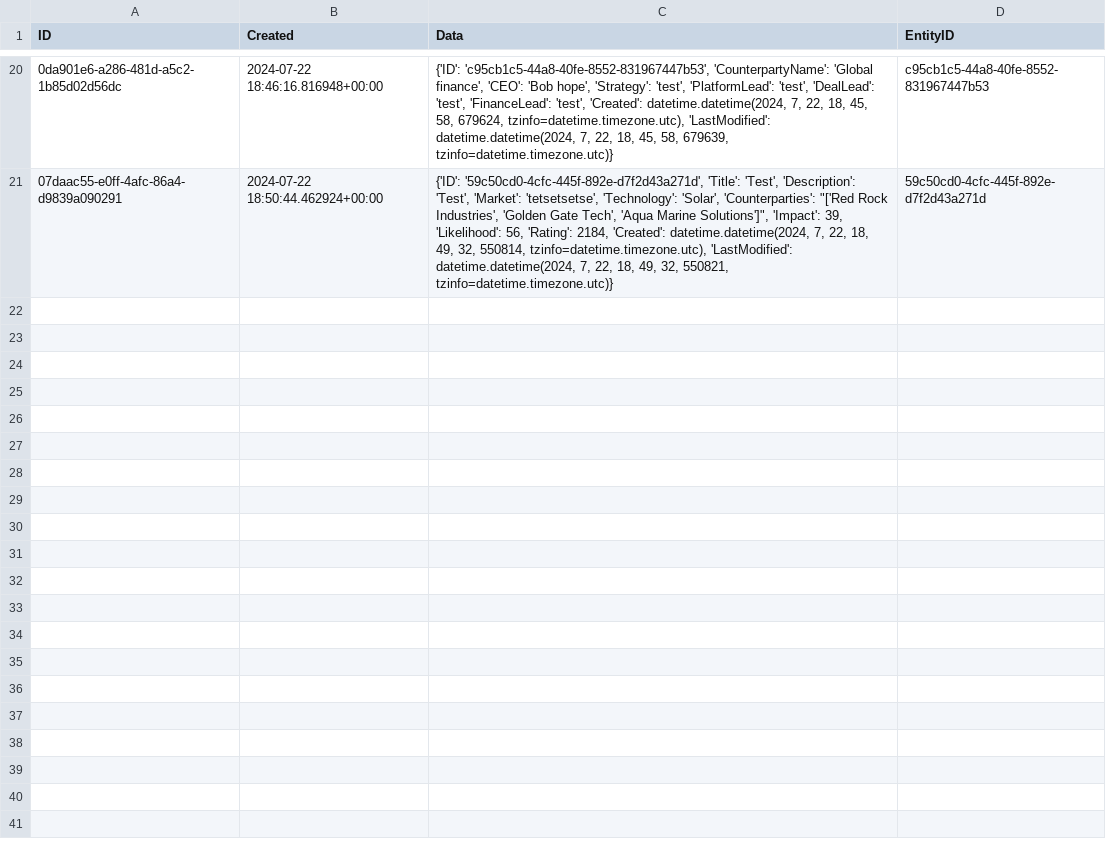
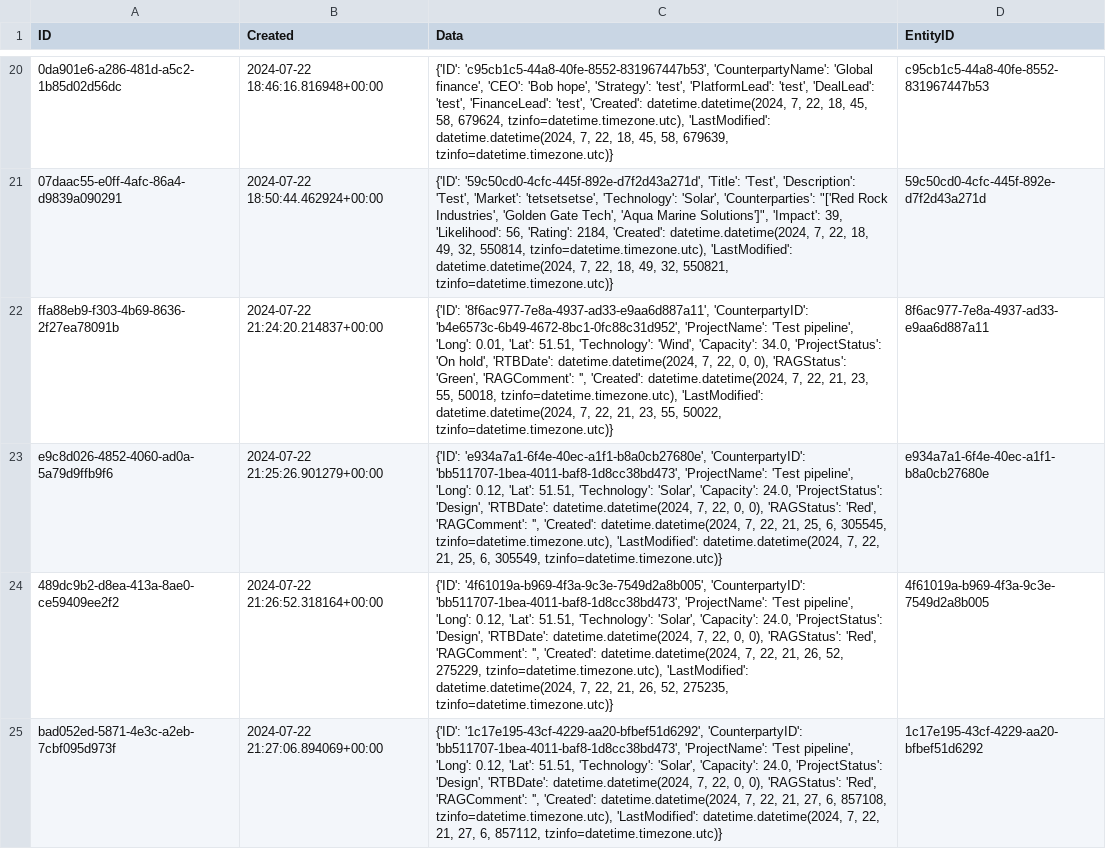
Before and after one commit to unplaceable/OEGen-Case-Study, a CSV file: mock_data/audit.csv, drawn as a sheet; only a part is shown, gaps mark what is left out; the diff names each change by its address in the sheet, - before the commit and + after, or states it on an @@ line.

```diff
--- a/mock_data/audit.csv
+++ b/mock_data/audit.csv
+row 22: ffa88eb9-f303-4b69-8636-2f27ea78091b | 2024-07-22 21:24:20.214837+00:00 | {'ID': '8f6ac977-7e8a-4937-ad33-e9aa6d887a11', 'CounterpartyID': 'b4e6573c-6b49-4672-8bc1-0fc88c31d952', 'ProjectName': 'Test pipeline', 'Long': 0.01, 'Lat': 51.51, 'Technology': 'Wind', 'Capacity': 34.0, 'ProjectStatus': 'On hold', 'RTBDate': datetime.datetime(2024, 7, 22, 0, 0), 'RAGStatus': 'Green', 'RAGComment': '', 'Created': datetime.datetime(2024, 7, 22, 21, 23, 55, 50018, tzinfo=datetime.timezone.utc), 'LastModified': datetime.datetime(2024, 7, 22, 21, 23, 55, 50022, tzinfo=datetime.timezone.utc)} | 8f6ac977-7e8a-4937-ad33-e9aa6d887a11
+row 23: e9c8d026-4852-4060-ad0a-5a79d9ffb9f6 | 2024-07-22 21:25:26.901279+00:00 | {'ID': 'e934a7a1-6f4e-40ec-a1f1-b8a0cb27680e', 'CounterpartyID': 'bb511707-1bea-4011-baf8-1d8cc38bd473', 'ProjectName': 'Test pipeline', 'Long': 0.12, 'Lat': 51.51, 'Technology': 'Solar', 'Capacity': 24.0, 'ProjectStatus': 'Design', 'RTBDate': datetime.datetime(2024, 7, 22, 0, 0), 'RAGStatus': 'Red', 'RAGComment': '', 'Created': datetime.datetime(2024, 7, 22, 21, 25, 6, 305545, tzinfo=datetime.timezone.utc), 'LastModified': datetime.datetime(2024, 7, 22, 21, 25, 6, 305549, tzinfo=datetime.timezone.utc)} | e934a7a1-6f4e-40ec-a1f1-b8a0cb27680e
+row 24: 489dc9b2-d8ea-413a-8ae0-ce59409ee2f2 | 2024-07-22 21:26:52.318164+00:00 | {'ID': '4f61019a-b969-4f3a-9c3e-7549d2a8b005', 'CounterpartyID': 'bb511707-1bea-4011-baf8-1d8cc38bd473', 'ProjectName': 'Test pipeline', 'Long': 0.12, 'Lat': 51.51, 'Technology': 'Solar', 'Capacity': 24.0, 'ProjectStatus': 'Design', 'RTBDate': datetime.datetime(2024, 7, 22, 0, 0), 'RAGStatus': 'Red', 'RAGComment': '', 'Created': datetime.datetime(2024, 7, 22, 21, 26, 52, 275229, tzinfo=datetime.timezone.utc), 'LastModified': datetime.datetime(2024, 7, 22, 21, 26, 52, 275235, tzinfo=datetime.timezone.utc)} | 4f61019a-b969-4f3a-9c3e-7549d2a8b005
+row 25: bad052ed-5871-4e3c-a2eb-7cbf095d973f | 2024-07-22 21:27:06.894069+00:00 | {'ID': '1c17e195-43cf-4229-aa20-bfbef51d6292', 'CounterpartyID': 'bb511707-1bea-4011-baf8-1d8cc38bd473', 'ProjectName': 'Test pipeline', 'Long': 0.12, 'Lat': 51.51, 'Technology': 'Solar', 'Capacity': 24.0, 'ProjectStatus': 'Design', 'RTBDate': datetime.datetime(2024, 7, 22, 0, 0), 'RAGStatus': 'Red', 'RAGComment': '', 'Created': datetime.datetime(2024, 7, 22, 21, 27, 6, 857108, tzinfo=datetime.timezone.utc), 'LastModified': datetime.datetime(2024, 7, 22, 21, 27, 6, 857112, tzinfo=datetime.timezone.utc)} | 1c17e195-43cf-4229-aa20-bfbef51d6292
```
Also changed, not shown: mock_data/information_points.csv, mock_data/pipelines.csv, 4 other files.
